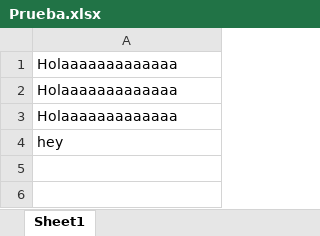
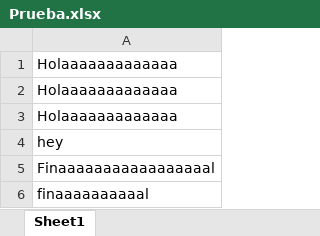
Before and after one commit to robertorg7/Hola, an Excel workbook: Prueba.xlsx, sheet Sheet1, drawn as a sheet; values as stored, in another font and other column widths than the file's, no borders; the diff names each change by its address in the sheet, - before the commit and + after, or states it on an @@ line.

Commit message:
Prueba final

```diff
--- a/Prueba.xlsx (sheet Sheet1)
+++ b/Prueba.xlsx (sheet Sheet1)
+row 5: Finaaaaaaaaaaaaaaaaal
+row 6: finaaaaaaaaaal
```
Also changed, not shown: 1 other file.
